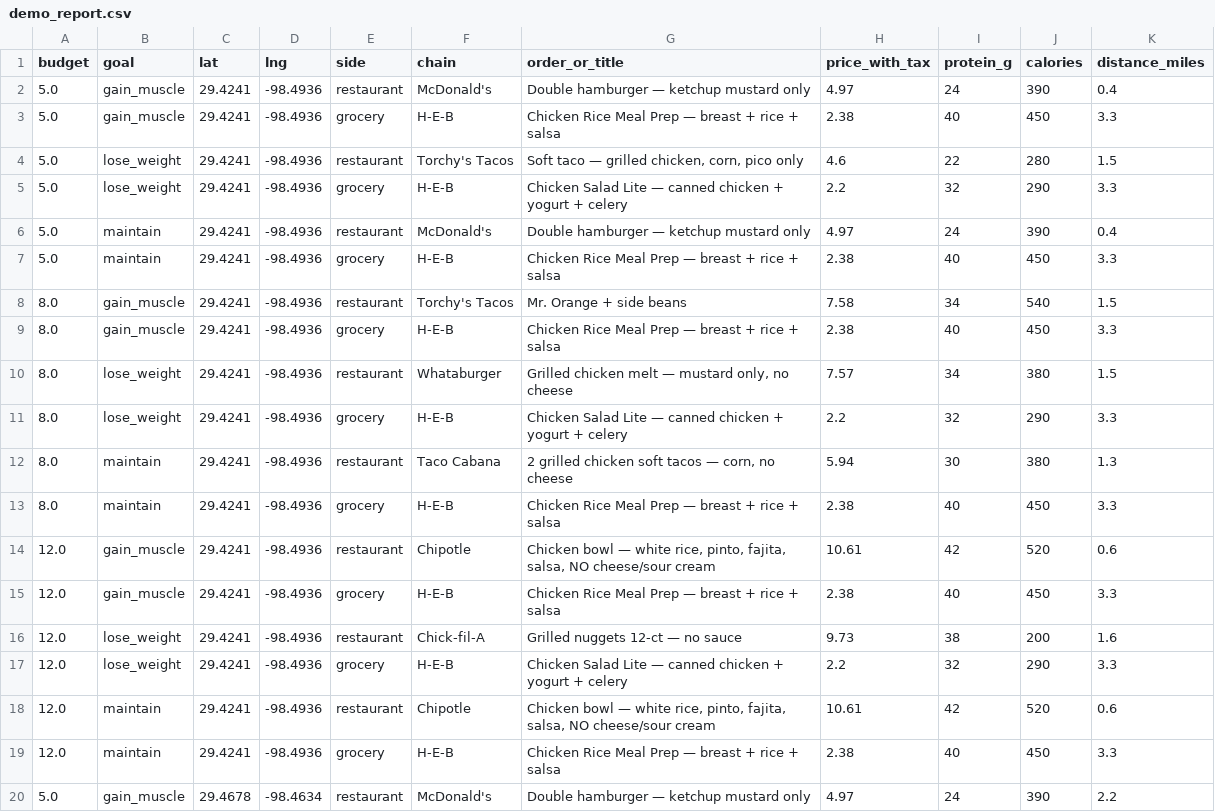
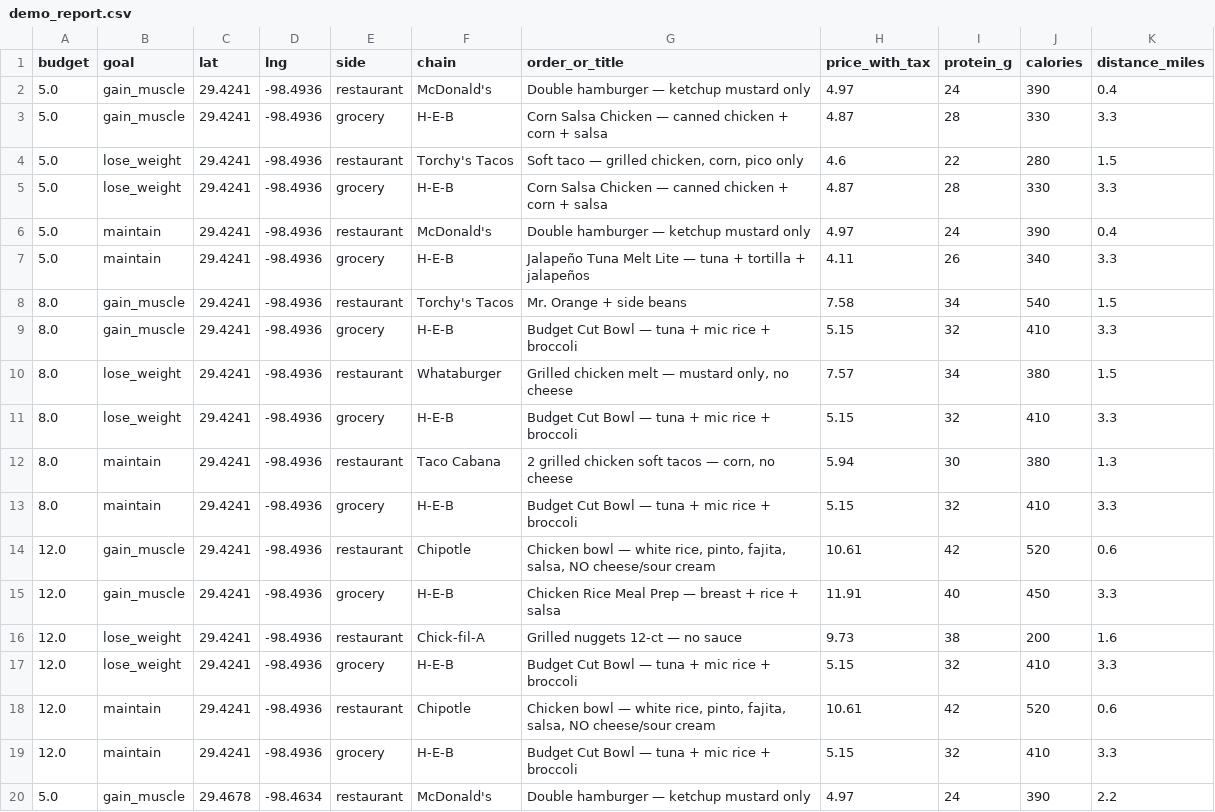
Before and after one commit to Brandong0619/BiteBudget, a CSV file: data/datasets/demo_report.csv, drawn as a sheet; only a part is shown; the diff covers the shown part only.

```diff
--- a/data/datasets/demo_report.csv
+++ b/data/datasets/demo_report.csv
@@ -2,19 +2,19 @@ budget,goal,lat,lng,side,chain,order_or_title,price_with_tax,protein_g,calories,
 5.0,gain_muscle,29.4241,-98.4936,restaurant,McDonald's,Double hamburger — ketchup mustard only,4.97,24,390,0.4
-5.0,gain_muscle,29.4241,-98.4936,grocery,H-E-B,Chicken Rice Meal Prep — breast + rice + salsa,2.38,40,450,3.3
+5.0,gain_muscle,29.4241,-98.4936,grocery,H-E-B,Corn Salsa Chicken — canned chicken + corn + salsa,4.87,28,330,3.3
 5.0,lose_weight,29.4241,-98.4936,restaurant,Torchy's Tacos,"Soft taco — grilled chicken, corn, pico only",4.6,22,280,1.5
-5.0,lose_weight,29.4241,-98.4936,grocery,H-E-B,Chicken Salad Lite — canned chicken + yogurt + celery,2.2,32,290,3.3
+5.0,lose_weight,29.4241,-98.4936,grocery,H-E-B,Corn Salsa Chicken — canned chicken + corn + salsa,4.87,28,330,3.3
 5.0,maintain,29.4241,-98.4936,restaurant,McDonald's,Double hamburger — ketchup mustard only,4.97,24,390,0.4
-5.0,maintain,29.4241,-98.4936,grocery,H-E-B,Chicken Rice Meal Prep — breast + rice + salsa,2.38,40,450,3.3
+5.0,maintain,29.4241,-98.4936,grocery,H-E-B,Jalapeño Tuna Melt Lite — tuna + tortilla + jalapeños,4.11,26,340,3.3
 8.0,gain_muscle,29.4241,-98.4936,restaurant,Torchy's Tacos,Mr. Orange + side beans,7.58,34,540,1.5
-8.0,gain_muscle,29.4241,-98.4936,grocery,H-E-B,Chicken Rice Meal Prep — breast + rice + salsa,2.38,40,450,3.3
+8.0,gain_muscle,29.4241,-98.4936,grocery,H-E-B,Budget Cut Bowl — tuna + mic rice + broccoli,5.15,32,410,3.3
 8.0,lose_weight,29.4241,-98.4936,restaurant,Whataburger,"Grilled chicken melt — mustard only, no cheese",7.57,34,380,1.5
-8.0,lose_weight,29.4241,-98.4936,grocery,H-E-B,Chicken Salad Lite — canned chicken + yogurt + celery,2.2,32,290,3.3
+8.0,lose_weight,29.4241,-98.4936,grocery,H-E-B,Budget Cut Bowl — tuna + mic rice + broccoli,5.15,32,410,3.3
 8.0,maintain,29.4241,-98.4936,restaurant,Taco Cabana,"2 grilled chicken soft tacos — corn, no cheese",5.94,30,380,1.3
-8.0,maintain,29.4241,-98.4936,grocery,H-E-B,Chicken Rice Meal Prep — breast + rice + salsa,2.38,40,450,3.3
+8.0,maintain,29.4241,-98.4936,grocery,H-E-B,Budget Cut Bowl — tuna + mic rice + broccoli,5.15,32,410,3.3
 12.0,gain_muscle,29.4241,-98.4936,restaurant,Chipotle,"Chicken bowl — white rice, pinto, fajita, salsa, NO cheese/sour cream",10.61,42,520,0.6
-12.0,gain_muscle,29.4241,-98.4936,grocery,H-E-B,Chicken Rice Meal Prep — breast + rice + salsa,2.38,40,450,3.3
+12.0,gain_muscle,29.4241,-98.4936,grocery,H-E-B,Chicken Rice Meal Prep — breast + rice + salsa,11.91,40,450,3.3
 12.0,lose_weight,29.4241,-98.4936,restaurant,Chick-fil-A,Grilled nuggets 12-ct — no sauce,9.73,38,200,1.6
-12.0,lose_weight,29.4241,-98.4936,grocery,H-E-B,Chicken Salad Lite — canned chicken + yogurt + celery,2.2,32,290,3.3
+12.0,lose_weight,29.4241,-98.4936,grocery,H-E-B,Budget Cut Bowl — tuna + mic rice + broccoli,5.15,32,410,3.3
 12.0,maintain,29.4241,-98.4936,restaurant,Chipotle,"Chicken bowl — white rice, pinto, fajita, salsa, NO cheese/sour cream",10.61,42,520,0.6
-12.0,maintain,29.4241,-98.4936,grocery,H-E-B,Chicken Rice Meal Prep — breast + rice + salsa,2.38,40,450,3.3
+12.0,maintain,29.4241,-98.4936,grocery,H-E-B,Budget Cut Bowl — tuna + mic rice + broccoli,5.15,32,410,3.3
 5.0,gain_muscle,29.4678,-98.4634,restaurant,McDonald's,Double hamburger — ketchup mustard only,4.97,24,390,2.2
```
Also changed, not shown: 31 edited cells elsewhere in this file, 8 other files.
